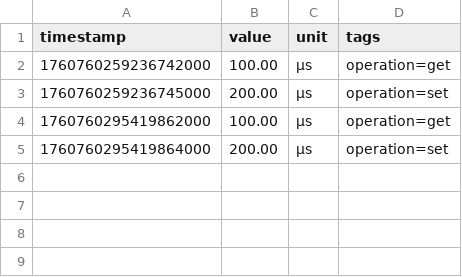
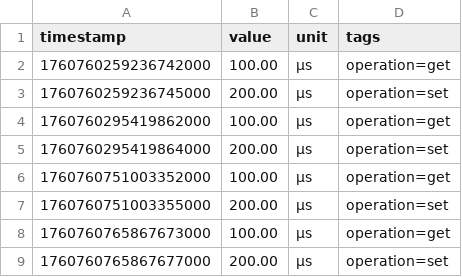
Before and after one commit to vvoss-dev/ReedCMS, a CSV file: reedbase/.reedbase/metrics/test_metric.csv, drawn as a sheet; the diff names each change by its address in the sheet, - before the commit and + after, or states it on an @@ line.

```diff
--- a/reedbase/.reedbase/metrics/test_metric.csv
+++ b/reedbase/.reedbase/metrics/test_metric.csv
+row 6: 1760760751003352000 | 100.00 | μs | operation=get
+row 7: 1760760751003355000 | 200.00 | μs | operation=set
+row 8: 1760760765867673000 | 100.00 | μs | operation=get
+row 9: 1760760765867677000 | 200.00 | μs | operation=set
```
Also changed, not shown: reedbase/.reedbase/metrics/query_duration.csv, 11 other files.
